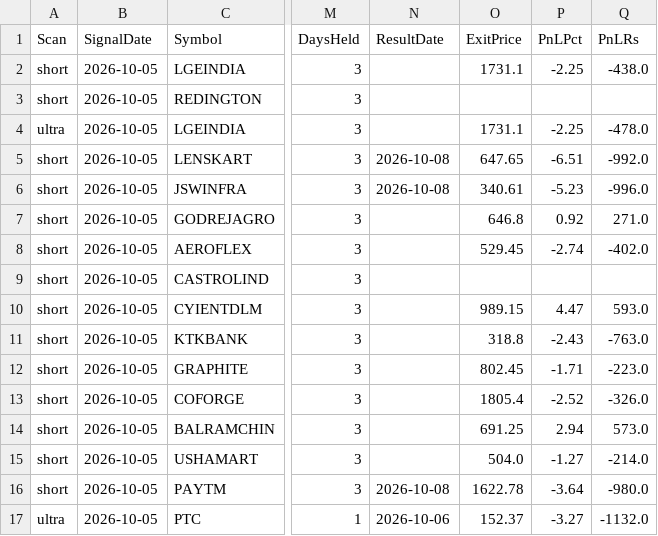
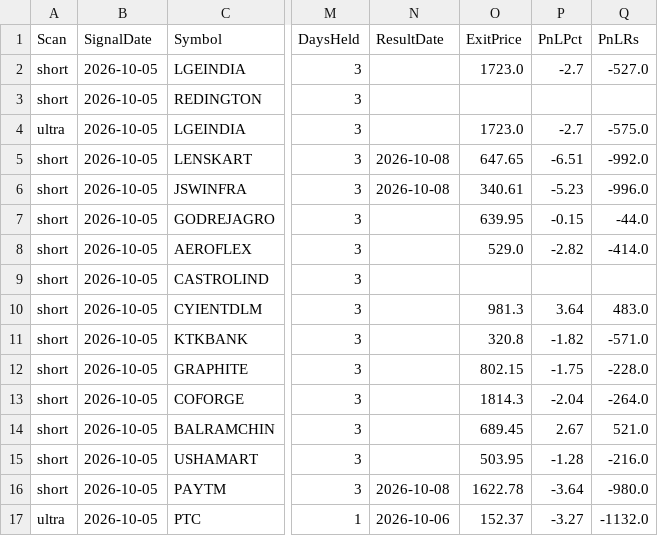
Before and after one commit to Venkey-stocks/stock-radar, a CSV file: data/performance.csv, drawn as a sheet; only a part is shown, gaps mark what is left out; the diff covers the shown part only; the diff names each change by its address in the sheet, - before the commit and + after, or states it on an @@ line.

```diff
--- a/data/performance.csv
+++ b/data/performance.csv
-O2 (ExitPrice): 1731.1
+O2 (ExitPrice): 1723.0
-P2 (PnLPct): -2.25
+P2 (PnLPct): -2.7
-Q2 (PnLRs): -438.0
+Q2 (PnLRs): -527.0
-O4 (ExitPrice): 1731.1
+O4 (ExitPrice): 1723.0
-P4 (PnLPct): -2.25
+P4 (PnLPct): -2.7
-Q4 (PnLRs): -478.0
+Q4 (PnLRs): -575.0
-O7 (ExitPrice): 646.8
+O7 (ExitPrice): 639.95
-P7 (PnLPct): 0.92
+P7 (PnLPct): -0.15
-Q7 (PnLRs): 271.0
+Q7 (PnLRs): -44.0
-O8 (ExitPrice): 529.45
+O8 (ExitPrice): 529.0
-P8 (PnLPct): -2.74
+P8 (PnLPct): -2.82
-Q8 (PnLRs): -402.0
+Q8 (PnLRs): -414.0
-O10 (ExitPrice): 989.15
+O10 (ExitPrice): 981.3
-P10 (PnLPct): 4.47
+P10 (PnLPct): 3.64
-Q10 (PnLRs): 593.0
+Q10 (PnLRs): 483.0
-O11 (ExitPrice): 318.8
+O11 (ExitPrice): 320.8
-P11 (PnLPct): -2.43
+P11 (PnLPct): -1.82
-Q11 (PnLRs): -763.0
+Q11 (PnLRs): -571.0
-O12 (ExitPrice): 802.45
+O12 (ExitPrice): 802.15
-P12 (PnLPct): -1.71
+P12 (PnLPct): -1.75
-Q12 (PnLRs): -223.0
+Q12 (PnLRs): -228.0
-O13 (ExitPrice): 1805.4
+O13 (ExitPrice): 1814.3
-P13 (PnLPct): -2.52
+P13 (PnLPct): -2.04
-Q13 (PnLRs): -326.0
+Q13 (PnLRs): -264.0
-O14 (ExitPrice): 691.25
+O14 (ExitPrice): 689.45
-P14 (PnLPct): 2.94
+P14 (PnLPct): 2.67
-Q14 (PnLRs): 573.0
+Q14 (PnLRs): 521.0
-O15 (ExitPrice): 504.0
+O15 (ExitPrice): 503.95
-P15 (PnLPct): -1.27
+P15 (PnLPct): -1.28
-Q15 (PnLRs): -214.0
+Q15 (PnLRs): -216.0
```
Also changed, not shown: 1 added row, 4 removed rows and 78 edited cells elsewhere in this file, data/fundamentals.csv, data/history/short_2026-10-08.csv, 9 other files.
